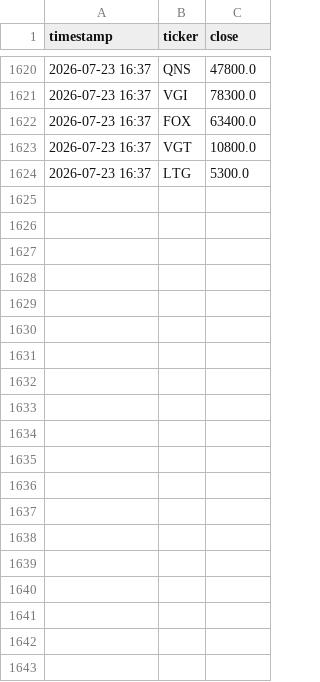
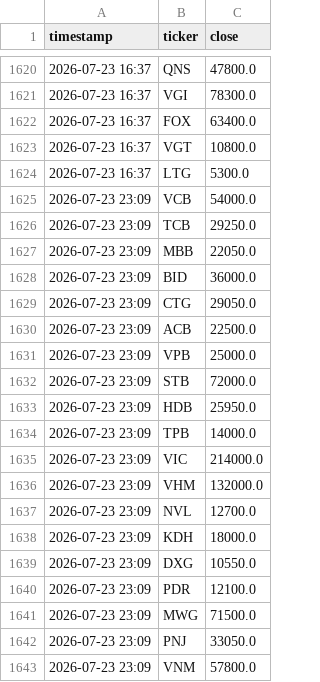
Before and after one commit to tuongphantrue/vn-stock-price-emailer, a CSV file: price_history.csv, drawn as a sheet; only a part is shown, gaps mark what is left out; the diff covers the shown part only.

```diff
--- a/price_history.csv
+++ b/price_history.csv
@@ -1624 +1624,20 @@ timestamp,ticker,close
 2026-07-23 16:37,LTG,5300.0
+2026-07-23 23:09,VCB,54000.0
+2026-07-23 23:09,TCB,29250.0
+2026-07-23 23:09,MBB,22050.0
+2026-07-23 23:09,BID,36000.0
+2026-07-23 23:09,CTG,29050.0
+2026-07-23 23:09,ACB,22500.0
+2026-07-23 23:09,VPB,25000.0
+2026-07-23 23:09,STB,72000.0
+2026-07-23 23:09,HDB,25950.0
+2026-07-23 23:09,TPB,14000.0
+2026-07-23 23:09,VIC,214000.0
+2026-07-23 23:09,VHM,132000.0
+2026-07-23 23:09,NVL,12700.0
+2026-07-23 23:09,KDH,18000.0
+2026-07-23 23:09,DXG,10550.0
+2026-07-23 23:09,PDR,12100.0
+2026-07-23 23:09,MWG,71500.0
+2026-07-23 23:09,PNJ,33050.0
+2026-07-23 23:09,VNM,57800.0
```
Also changed, not shown: 37 added rows elsewhere in this file.
